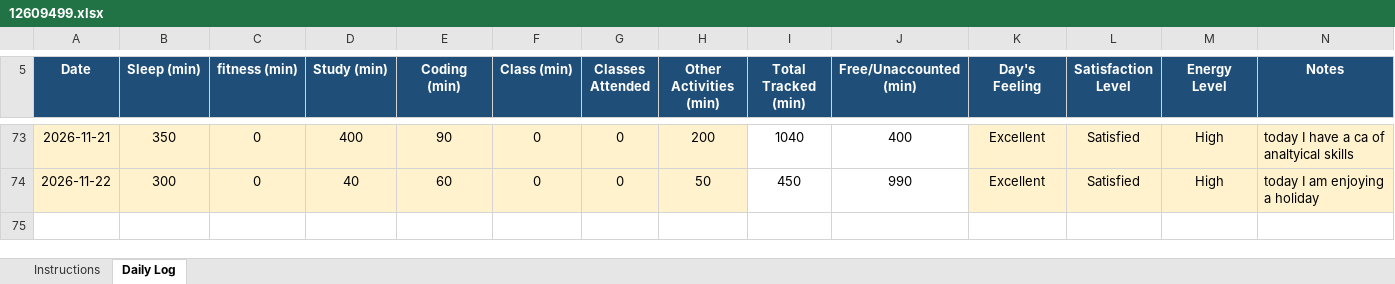
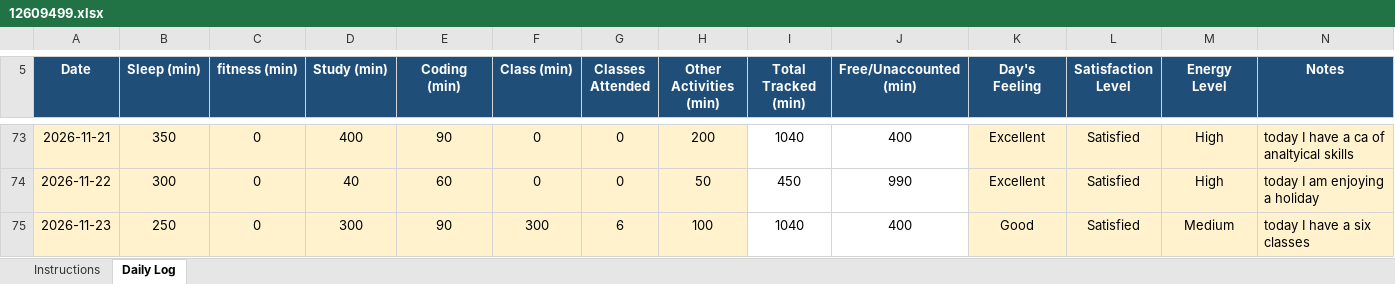
Before and after one commit to dograsania775-cmd/CAP776, an Excel workbook: 12609499.xlsx, sheet Daily Log, drawn as a sheet; only a part is shown, gaps mark what is left out; values as stored, in another font and other column widths than the file's, no borders; conditional formats not drawn; the diff names each change by its address in the sheet, - before the commit and + after, or states it on an @@ line.

Commit message:
second commit

```diff
--- a/12609499.xlsx (sheet Daily Log)
+++ b/12609499.xlsx (sheet Daily Log)
+row 75: 2026-11-23 | 250 | 0 | 300 | 90 | 300 | 6 | 100 | 1040 | 400 | Good | Satisfied | Medium | today I have a six classes
```
